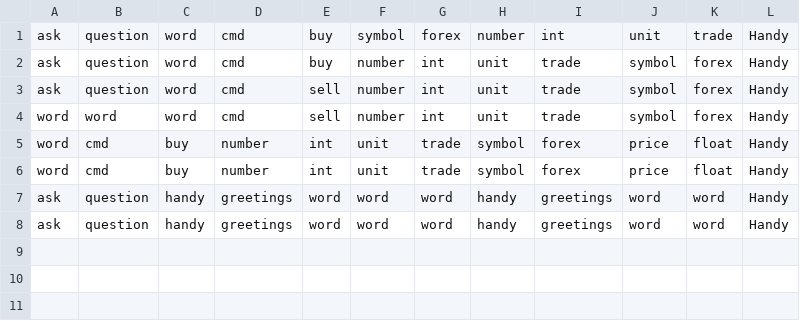
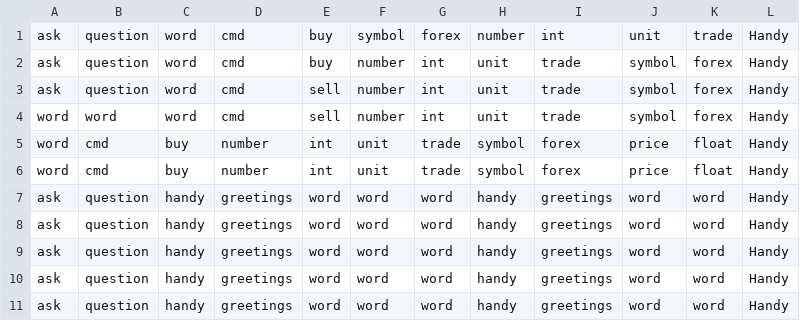
Before and after one commit to Milad-Abooali/pybeain, a CSV file: logs/pattern_12.csv, drawn as a sheet.

```diff
--- a/logs/pattern_12.csv
+++ b/logs/pattern_12.csv
@@ -8 +8,4 @@ ask,question,handy,greetings,word,word,word,handy,greetings,word,word,Handy
 ask,question,handy,greetings,word,word,word,handy,greetings,word,word,Handy
+ask,question,handy,greetings,word,word,word,handy,greetings,word,word,Handy
+ask,question,handy,greetings,word,word,word,handy,greetings,word,word,Handy
+ask,question,handy,greetings,word,word,word,handy,greetings,word,word,Handy
```
Also changed, not shown: logs/figure_7.csv, logs/length.csv, 1 other file.
